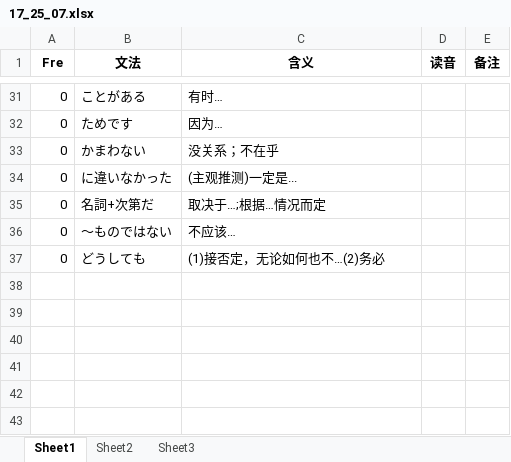
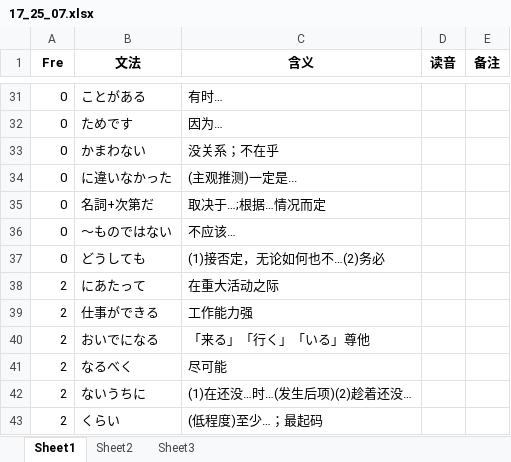
Before and after one commit to njxuxiao/2025_12, an Excel workbook: GRAMMAR/17_25_07.xlsx, sheet Sheet1, drawn as a sheet; only a part is shown, gaps mark what is left out; values as stored, in another font and other column widths than the file's, no borders; the diff names each change by its address in the sheet, - before the commit and + after, or states it on an @@ line.

```diff
--- a/GRAMMAR/17_25_07.xlsx (sheet Sheet1)
+++ b/GRAMMAR/17_25_07.xlsx (sheet Sheet1)
+row 38: 2 | にあたって | 在重大活动之际
+row 39: 2 | 仕事ができる | 工作能力强
+row 40: 2 | おいでになる | 「来る」「行く」「いる」尊他
+row 41: 2 | なるべく | 尽可能
+row 42: 2 | ないうちに | (1)在还没…时…(发生后项)(2)趁着还没…
+row 43: 2 | くらい | (低程度)至少…；最起码
```
Also changed, not shown: GRAMMAR/16_24_12.xlsx, 3 other files.
